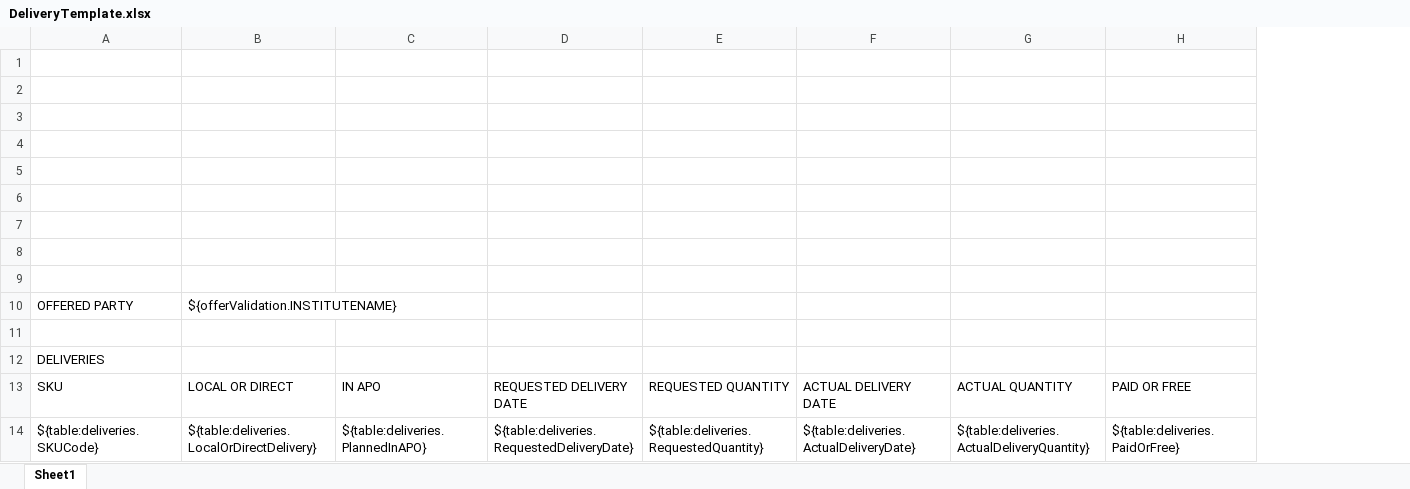
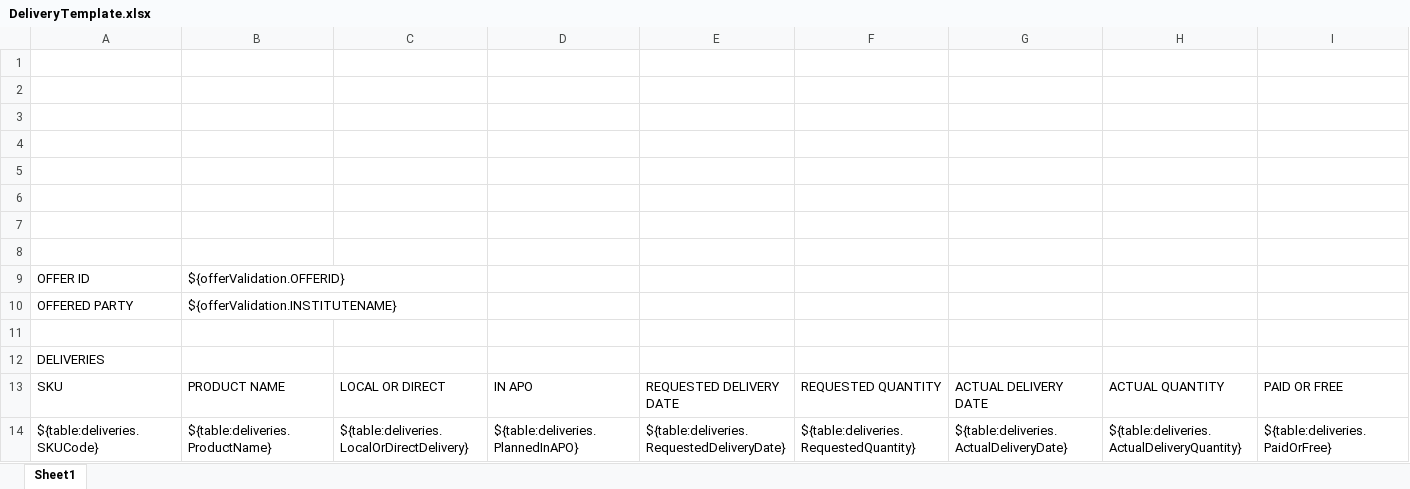
Before and after one commit to mandar-velankar/TNDR_FAST_BACKEND, an Excel workbook: srv/xlsx-templates/DeliveryTemplate.xlsx, sheet Sheet1, drawn as a sheet; only a part is shown; values as stored, in another font and other column widths than the file's, no borders; charts and pictures not drawn; addresses are those after the commit; rows hold the shown columns only; the diff names each change by its address in the sheet, - before the commit and + after, or states it on an @@ line.

Commit message:
Deliveries not returning all data in excel

```diff
--- a/srv/xlsx-templates/DeliveryTemplate.xlsx (sheet Sheet1)
+++ b/srv/xlsx-templates/DeliveryTemplate.xlsx (sheet Sheet1)
+column B, rows 9-14: ${offerValidation.OFFERID} | ${offerValidation.INSTITUTENAME} |  |  | PRODUCT NAME | ${table:deliveries.ProductName}
-row 9: (empty)
+row 9: OFFER ID | ${offerValidation.OFFERID}
-C10: ${offerValidation.INSTITUTENAME}
+C10: (empty)
```
Also changed, not shown: charts or pictures, 1 other file.
